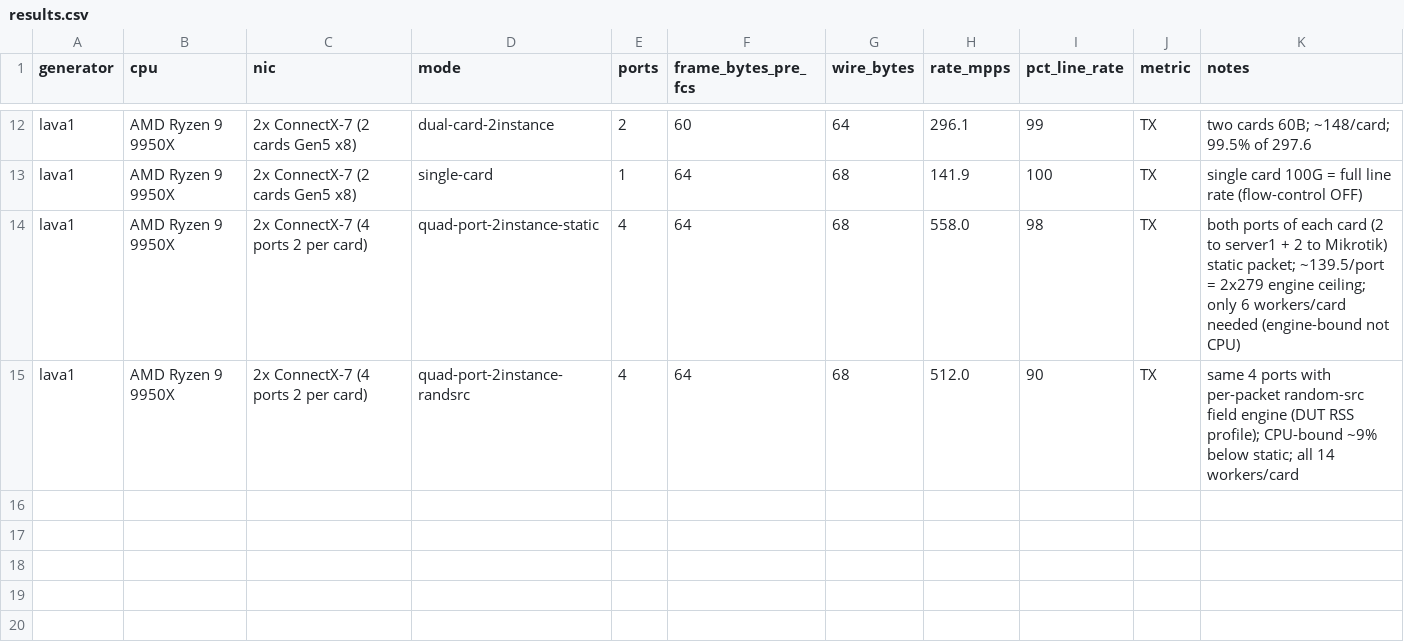
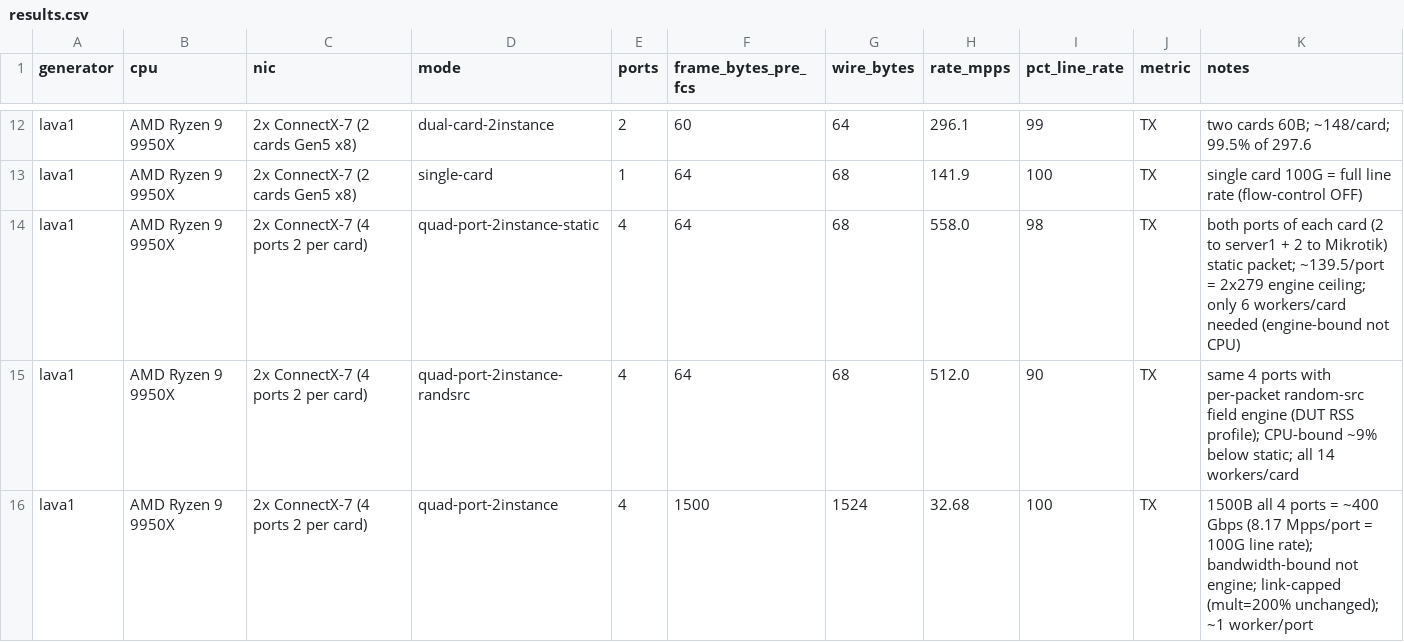
Before and after one commit to FastNetMon/trex-reports, a CSV file: results.csv, drawn as a sheet; only a part is shown, gaps mark what is left out; the diff names each change by its address in the sheet, - before the commit and + after, or states it on an @@ line.

Commit message:
lava1: 4-port 1500B = ~400 Gbps (bandwidth line rate, link-capped) alongside the 64B engine ceiling

```diff
--- a/results.csv
+++ b/results.csv
+row 16: lava1 | AMD Ryzen 9 9950X | 2x ConnectX-7 (4 ports 2 per card) | quad-port-2instance | 4 | 1500 | 1524 | 32.68 | 100 | TX | 1500B all 4 ports = ~400 Gbps (8.17 Mpps/port = 100G line rate); bandwidth-bound not engine; link-capped (mult=200% unchanged); ~1 worker/port
```
Also changed, not shown: 2 other files.
